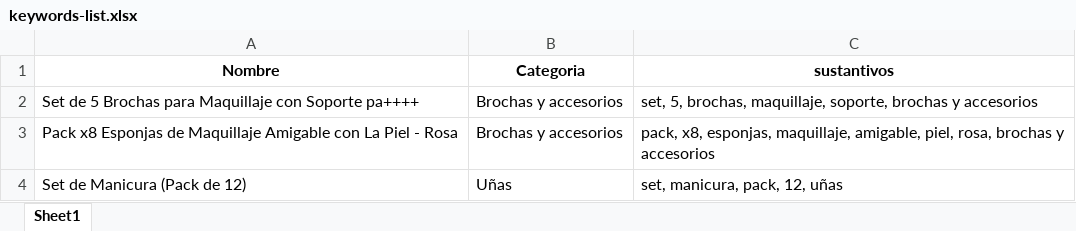
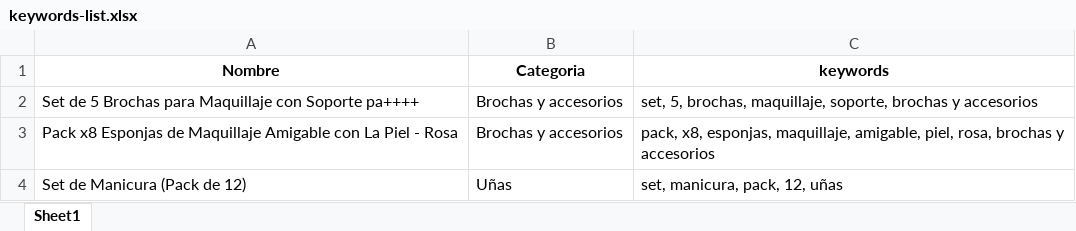
Before and after one commit to gefdeveloper/vtex-wizard, an Excel workbook: excel-files/keywords/keywords-list.xlsx, sheet Sheet1, drawn as a sheet; only a part is shown; values as stored, in another font and other column widths than the file's, no borders; the diff names each change by its address in the sheet, - before the commit and + after, or states it on an @@ line.

```diff
--- a/excel-files/keywords/keywords-list.xlsx (sheet Sheet1)
+++ b/excel-files/keywords/keywords-list.xlsx (sheet Sheet1)
-C1: sustantivos
+C1: keywords
```
Also changed, not shown: 1 other file.
